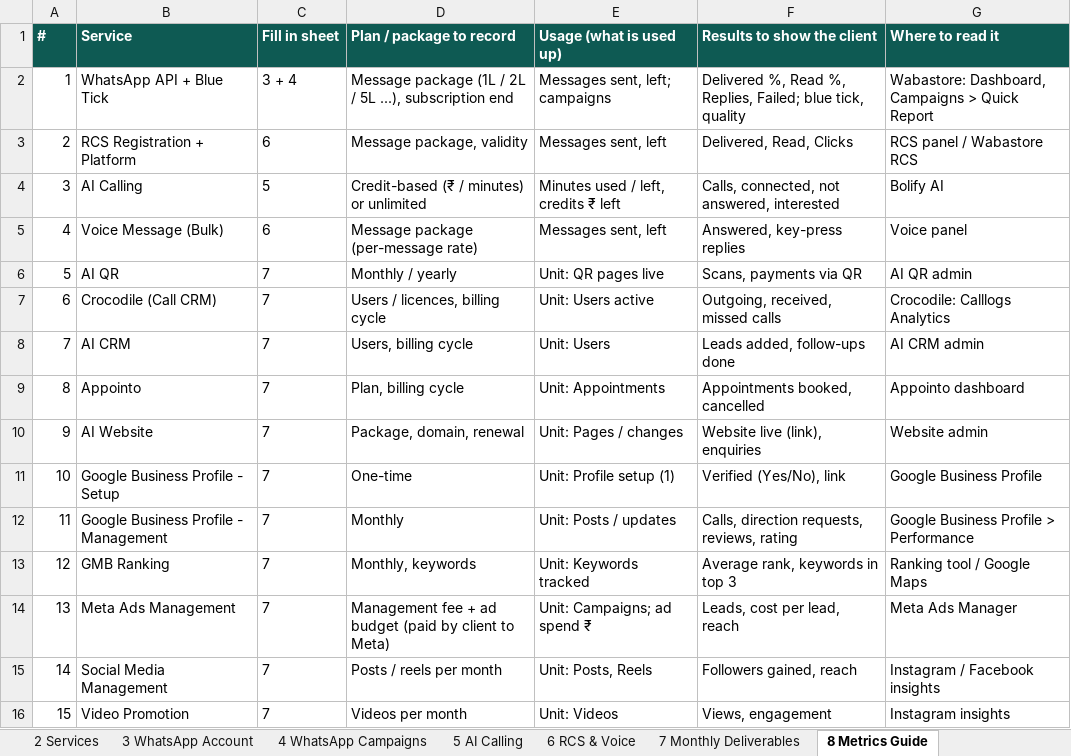
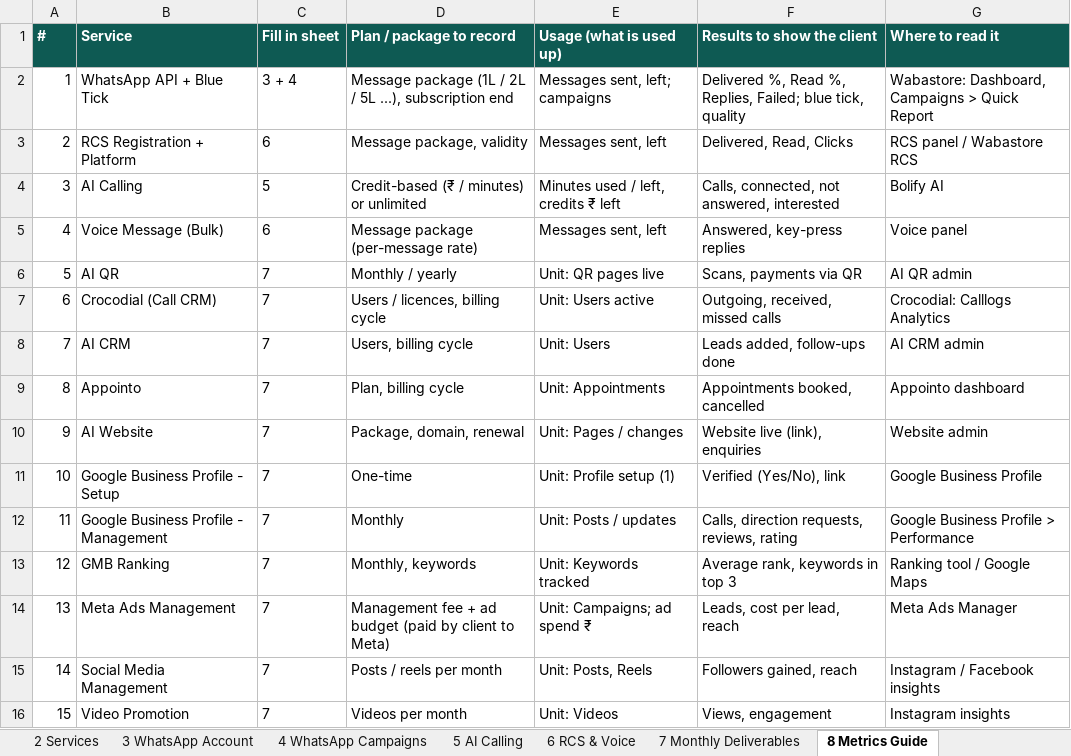
Before and after one commit to shreya-amuwa/AI-CRM, an Excel workbook: public/templates/Existing_Customers_Services_Usage_Team.xlsx, sheet 8 Metrics Guide, drawn as a sheet; values as stored, in another font and other column widths than the file's, no borders; the diff names each change by its address in the sheet, - before the commit and + after, or states it on an @@ line.

```diff
--- a/public/templates/Existing_Customers_Services_Usage_Team.xlsx (sheet 8 Metrics Guide)
+++ b/public/templates/Existing_Customers_Services_Usage_Team.xlsx (sheet 8 Metrics Guide)
-B7 (Service): Crocodile (Call CRM)
+B7 (Service): Crocodial (Call CRM)
-G7 (Where to read it): Crocodile: Calllogs Analytics
+G7 (Where to read it): Crocodial: Calllogs Analytics
```
Also changed, not shown: sheet How to fill, public/templates/Existing_Customers_One_Sheet.xlsx, public/templates/Existing_Customers_Services_Usage.xlsx, 57 other files.
